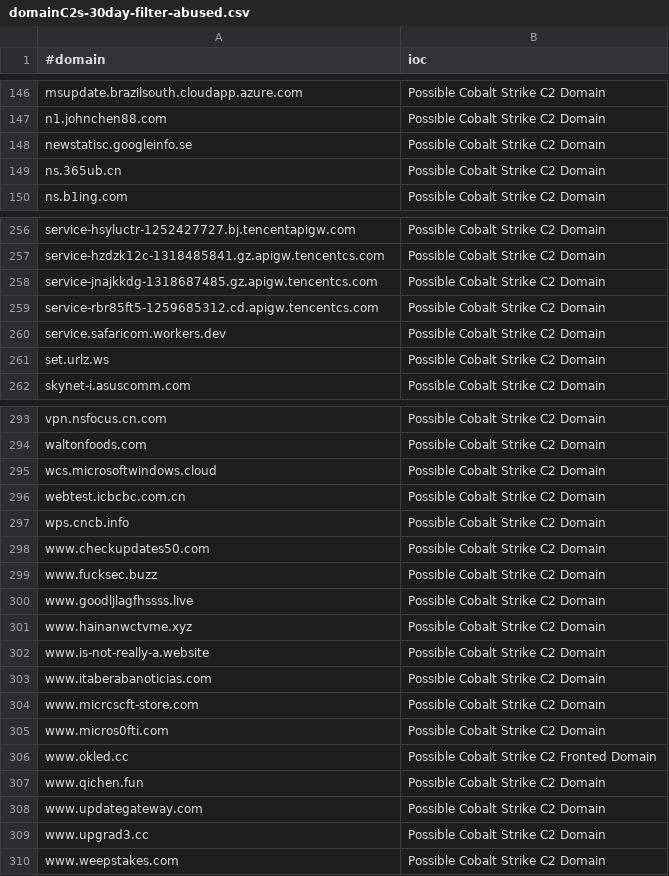
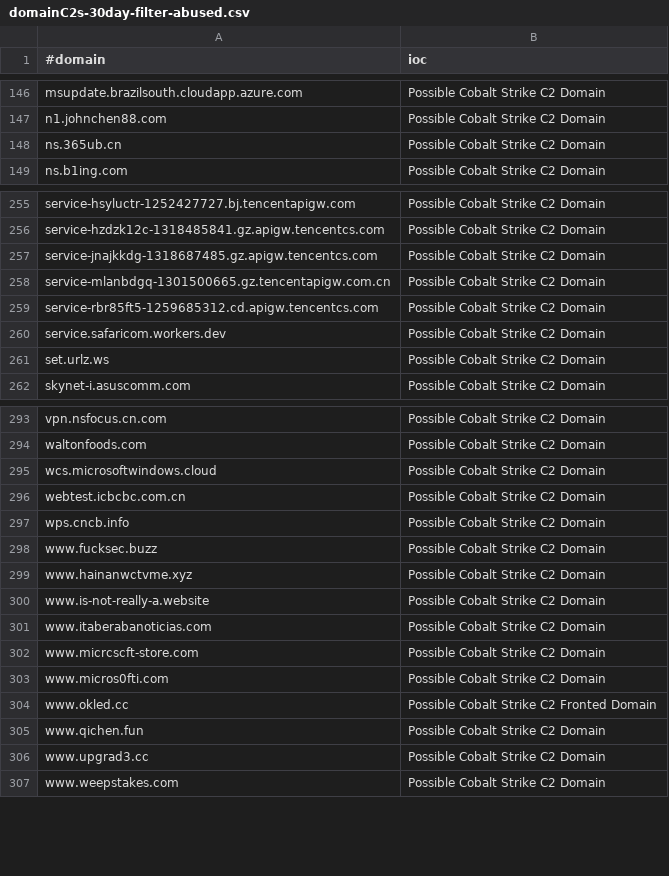
Before and after one commit to beac0n5/C2IntelFeeds, a CSV file: feeds/domainC2s-30day-filter-abused.csv, drawn as a sheet; only a part is shown, gaps mark what is left out.

```diff
--- a/feeds/domainC2s-30day-filter-abused.csv
+++ b/feeds/domainC2s-30day-filter-abused.csv
@@ -147,3 +147,2 @@ msupdate.brazilsouth.cloudapp.azure.com,Possible Cobalt Strike C2 Domain
 n1.johnchen88.com,Possible Cobalt Strike C2 Domain
-newstatisc.googleinfo.se,Possible Cobalt Strike C2 Domain
 ns.365ub.cn,Possible Cobalt Strike C2 Domain
@@ -258,2 +257,3 @@ service-hzdzk12c-1318485841.gz.apigw.tencentcs.com,Possible Cobalt Strike C2 Dom
 service-jnajkkdg-1318687485.gz.apigw.tencentcs.com,Possible Cobalt Strike C2 Domain
+service-mlanbdgq-1301500665.gz.tencentapigw.com.cn,Possible Cobalt Strike C2 Domain
 service-rbr85ft5-1259685312.cd.apigw.tencentcs.com,Possible Cobalt Strike C2 Domain
@@ -297,5 +297,3 @@ webtest.icbcbc.com.cn,Possible Cobalt Strike C2 Domain
 wps.cncb.info,Possible Cobalt Strike C2 Domain
-www.checkupdates50.com,Possible Cobalt Strike C2 Domain
 www.fucksec.buzz,Possible Cobalt Strike C2 Domain
-www.goodljlagfhssss.live,Possible Cobalt Strike C2 Domain
 www.hainanwctvme.xyz,Possible Cobalt Strike C2 Domain
@@ -307,3 +305,2 @@ www.okled.cc,Possible Cobalt Strike C2 Fronted Domain
 www.qichen.fun,Possible Cobalt Strike C2 Domain
-www.updategateway.com,Possible Cobalt Strike C2 Domain
 www.upgrad3.cc,Possible Cobalt Strike C2 Domain
```
Also changed, not shown: feeds/IPC2s-30day.csv, feeds/domainC2swithURL-30day-filter-abused.csv, 15 other files.
